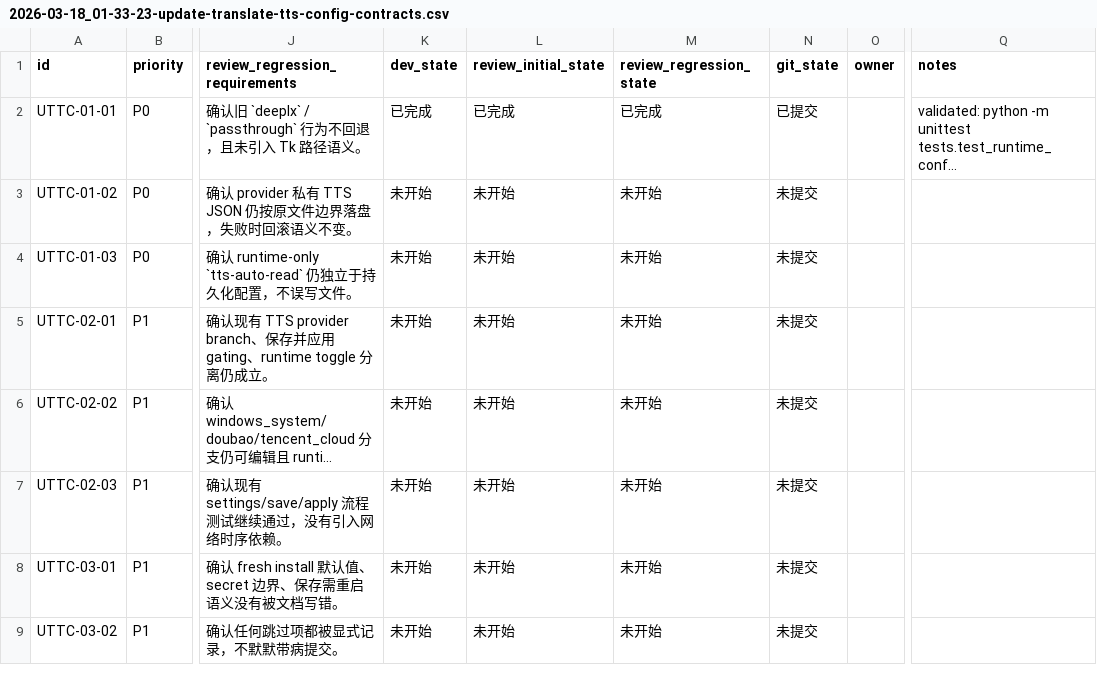
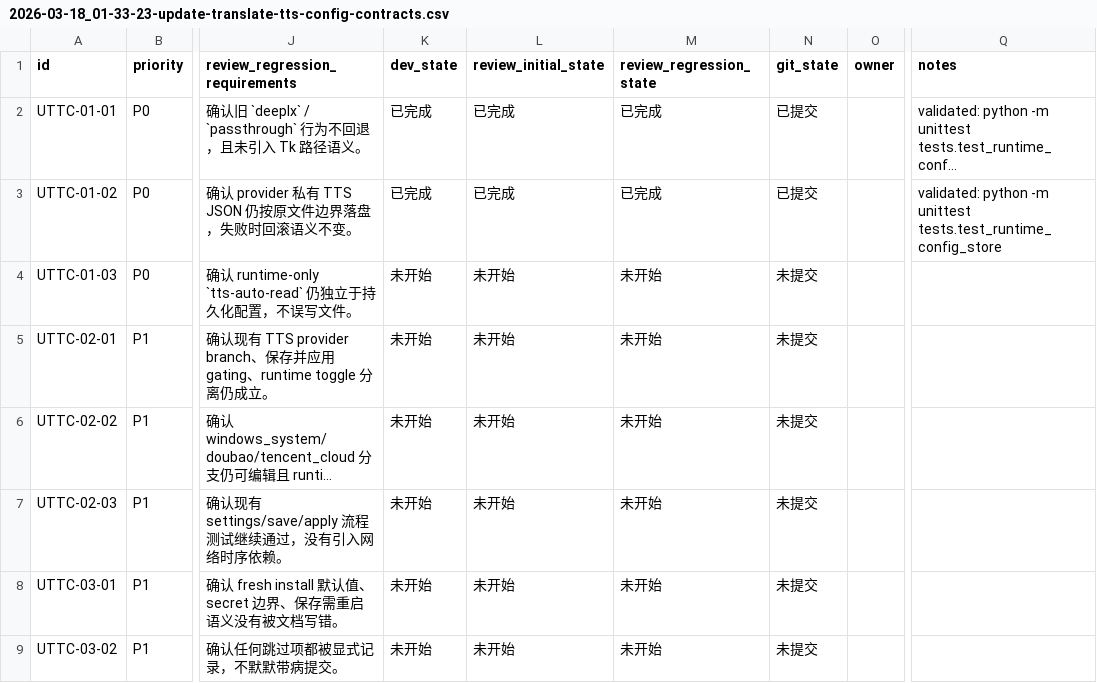
Before and after one commit to Loveyless/wechat-pc-auto, a CSV file: issues/2026-03-18_01-33-23-update-translate-tts-config-contracts.csv, drawn as a sheet; only a part is shown, gaps mark what is left out; long unchanged cells end in …; the diff names each change by its address in the sheet, - before the commit and + after, or states it on an @@ line.

```diff
--- a/issues/2026-03-18_01-33-23-update-translate-tts-config-contracts.csv
+++ b/issues/2026-03-18_01-33-23-update-translate-tts-config-contracts.csv
-K3 (dev_state): 未开始
+K3 (dev_state): 已完成
-L3 (review_initial_state): 未开始
+L3 (review_initial_state): 已完成
-M3 (review_regression_state): 未开始
+M3 (review_regression_state): 已完成
-N3 (git_state): 未提交
+N3 (git_state): 已提交
-Q3 (notes): (empty)
+Q3 (notes): validated: python -m unittest tests.test_runtime_config_store
```
Also changed, not shown: 2 other files.
